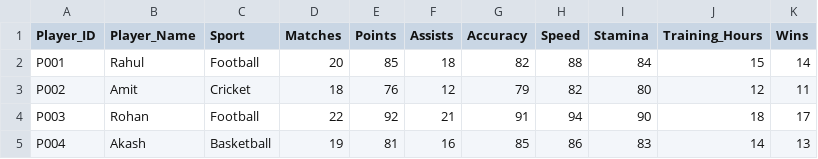
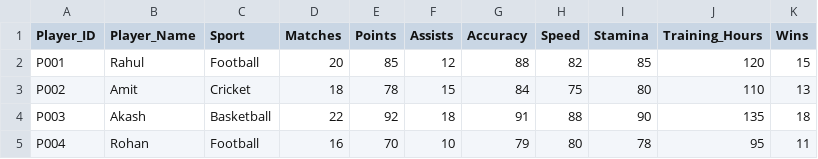
Before and after one commit to riyadevhade-tech/Yashada-07, a CSV file: data/sports_performance.csv, drawn as a sheet; only a part is shown; the diff covers the shown part only.

```diff
--- a/data/sports_performance.csv
+++ b/data/sports_performance.csv
@@ -1,5 +1,5 @@
 Player_ID,Player_Name,Sport,Matches,Points,Assists,Accuracy,Speed,Stamina,Training_Hours,Wins
-P001,Rahul,Football,20,85,18,82,88,84,15,14
-P002,Amit,Cricket,18,76,12,79,82,80,12,11
-P003,Rohan,Football,22,92,21,91,94,90,18,17
-P004,Akash,Basketball,19,81,16,85,86,83,14,13
+P001,Rahul,Football,20,85,12,88,82,85,120,15
+P002,Amit,Cricket,18,78,15,84,75,80,110,13
+P003,Akash,Basketball,22,92,18,91,88,90,135,18
+P004,Rohan,Football,16,70,10,79,80,78,95,11
```
Also changed, not shown: 10 added rows and 52 edited cells elsewhere in this file, 4 other files.
